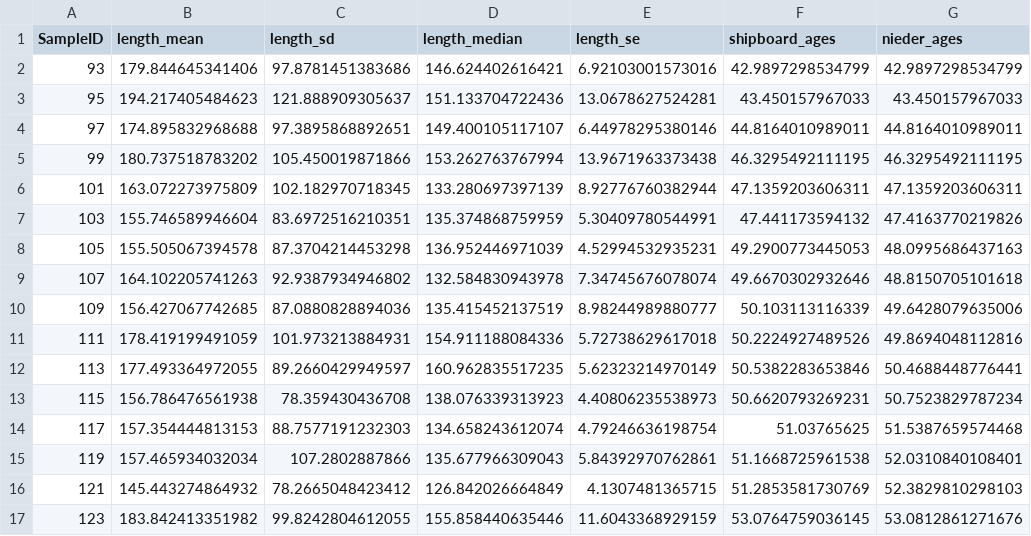
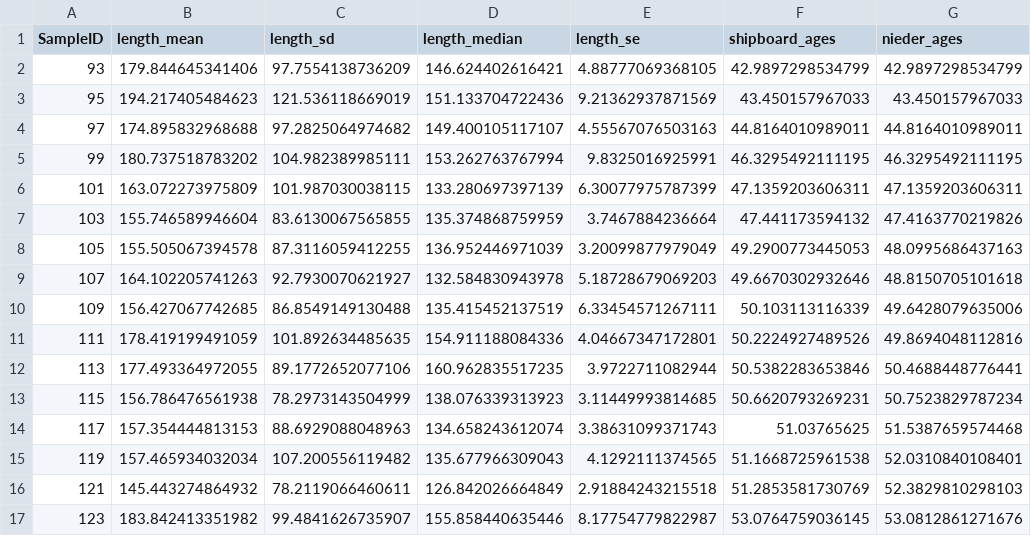
Before and after one commit to Icbissell/eeco_teeth, a CSV file: data/length_stats.csv, drawn as a sheet; only a part is shown; the diff covers the shown part only.

```diff
--- a/data/length_stats.csv
+++ b/data/length_stats.csv
@@ -1,17 +1,17 @@
 "SampleID","length_mean","length_sd","length_median","length_se","shipboard_ages","nieder_ages"
-"93",179.844645341406,97.8781451383686,146.624402616421,6.92103001573016,42.9897298534799,42.9897298534799
-"95",194.217405484623,121.888909305637,151.133704722436,13.0678627524281,43.450157967033,43.450157967033
-"97",174.895832968688,97.3895868892651,149.400105117107,6.44978295380146,44.8164010989011,44.8164010989011
-"99",180.737518783202,105.450019871866,153.262763767994,13.9671963373438,46.3295492111195,46.3295492111195
-"101",163.072273975809,102.182970718345,133.280697397139,8.92776760382944,47.1359203606311,47.1359203606311
-"103",155.746589946604,83.6972516210351,135.374868759959,5.30409780544991,47.441173594132,47.4163770219826
-"105",155.505067394578,87.3704214453298,136.952446971039,4.52994532935231,49.2900773445053,48.0995686437163
-"107",164.102205741263,92.9387934946802,132.584830943978,7.34745676078074,49.6670302932646,48.8150705101618
-"109",156.427067742685,87.0880828894036,135.415452137519,8.98244989880777,50.103113116339,49.6428079635006
-"111",178.419199491059,101.973213884931,154.911188084336,5.72738629617018,50.2224927489526,49.8694048112816
-"113",177.493364972055,89.2660429949597,160.962835517235,5.62323214970149,50.5382283653846,50.4688448776441
-"115",156.786476561938,78.359430436708,138.076339313923,4.40806235538973,50.6620793269231,50.7523829787234
-"117",157.354444813153,88.7577191232303,134.658243612074,4.79246636198754,51.03765625,51.5387659574468
-"119",157.465934032034,107.2802887866,135.677966309043,5.84392970762861,51.1668725961538,52.0310840108401
-"121",145.443274864932,78.2665048423412,126.842026664849,4.1307481365715,51.2853581730769,52.3829810298103
-"123",183.842413351982,99.8242804612055,155.858440635446,11.6043368929159,53.0764759036145,53.0812861271676
+"93",179.844645341406,97.7554138736209,146.624402616421,4.88777069368105,42.9897298534799,42.9897298534799
+"95",194.217405484623,121.536118669019,151.133704722436,9.21362937871569,43.450157967033,43.450157967033
+"97",174.895832968688,97.2825064974682,149.400105117107,4.55567076503163,44.8164010989011,44.8164010989011
+"99",180.737518783202,104.982389985111,153.262763767994,9.8325016925991,46.3295492111195,46.3295492111195
+"101",163.072273975809,101.987030038115,133.280697397139,6.30077975787399,47.1359203606311,47.1359203606311
+"103",155.746589946604,83.6130067565855,135.374868759959,3.7467884236664,47.441173594132,47.4163770219826
+"105",155.505067394578,87.3116059412255,136.952446971039,3.20099877979049,49.2900773445053,48.0995686437163
+"107",164.102205741263,92.7930070621927,132.584830943978,5.18728679069203,49.6670302932646,48.8150705101618
+"109",156.427067742685,86.8549149130488,135.415452137519,6.33454571267111,50.103113116339,49.6428079635006
+"111",178.419199491059,101.892634485635,154.911188084336,4.04667347172801,50.2224927489526,49.8694048112816
+"113",177.493364972055,89.1772652077106,160.962835517235,3.9722711082944,50.5382283653846,50.4688448776441
+"115",156.786476561938,78.2973143504999,138.076339313923,3.11449993814685,50.6620793269231,50.7523829787234
+"117",157.354444813153,88.6929088048963,134.658243612074,3.38631099371743,51.03765625,51.5387659574468
+"119",157.465934032034,107.200556119482,135.677966309043,4.1292111374565,51.1668725961538,52.0310840108401
+"121",145.443274864932,78.2119066460611,126.842026664849,2.91884243215518,51.2853581730769,52.3829810298103
+"123",183.842413351982,99.4841626735907,155.858440635446,8.17754779822987,53.0764759036145,53.0812861271676
```
Also changed, not shown: 14 edited cells elsewhere in this file, 6 other files.
